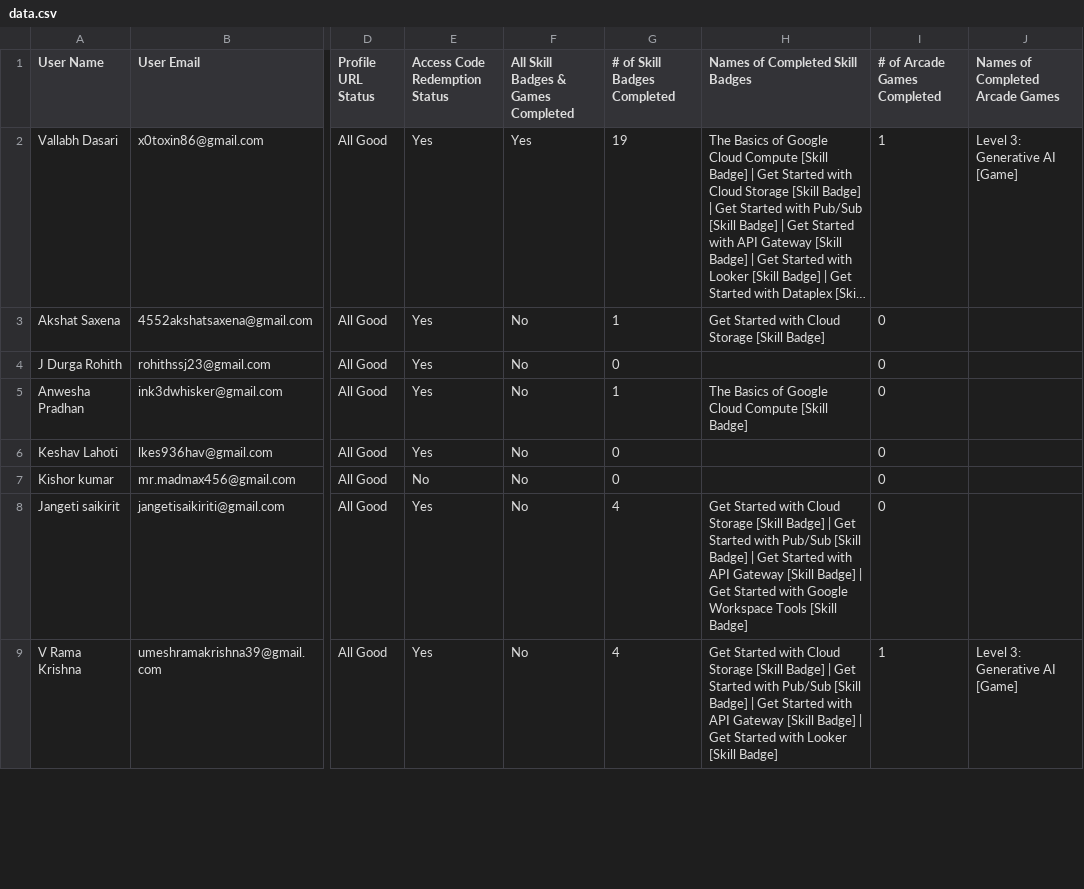
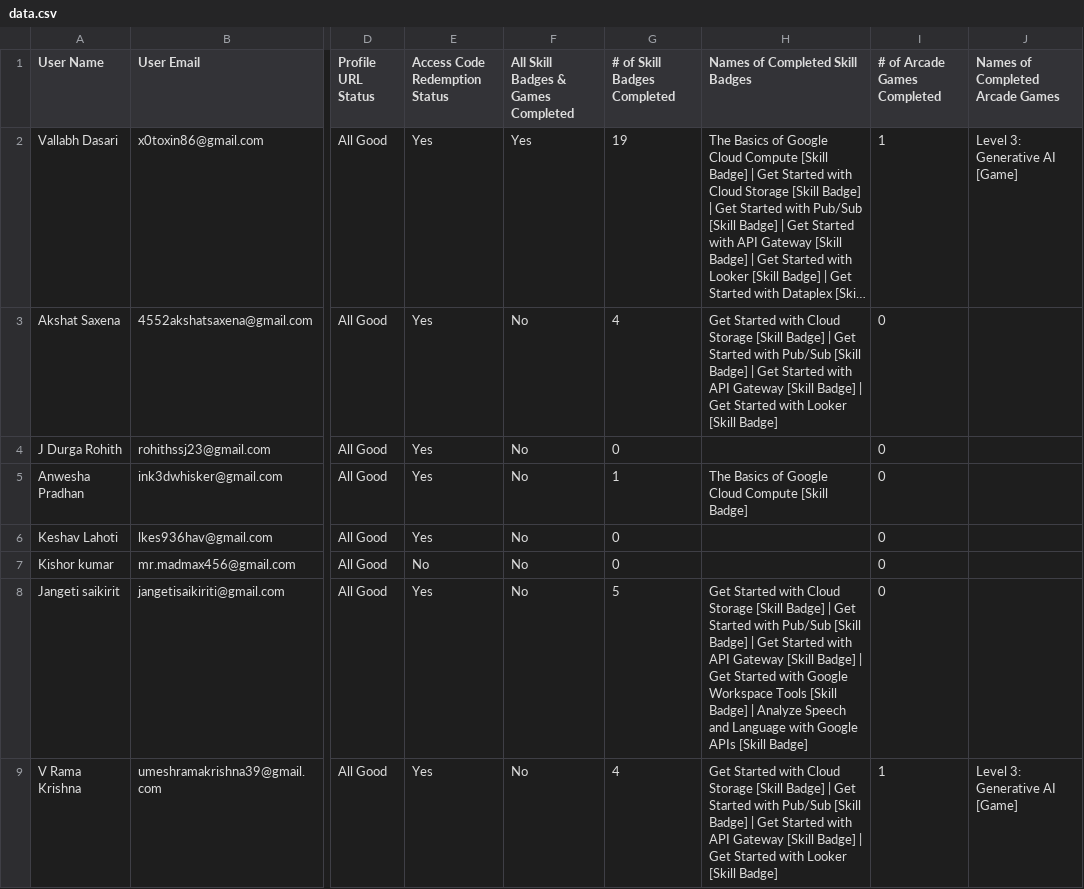
Before and after one commit to renaissance0ne/google_cloud_study_jams_2K25-26, a CSV file: public/data.csv, drawn as a sheet; only a part is shown, gaps mark what is left out; long unchanged cells end in …; the diff covers the shown part only; the diff names each change by its address in the sheet, - before the commit and + after, or states it on an @@ line.

Commit message:
28th OCT

```diff
--- a/public/data.csv
+++ b/public/data.csv
-G3 (# of Skill Badges Completed): 1
+G3 (# of Skill Badges Completed): 4
-H3 (Names of Completed Skill Badges): …[Skill Badge]
+H3 (Names of Completed Skill Badges): …[Skill Badge] | Get Started with Pub/Sub [Skill Badge] | Get Started with API Gateway [Skill Badge] | Get Started with Looker [Skill Badge]
-G8 (# of Skill Badges Completed): 4
+G8 (# of Skill Badges Completed): 5
-H8 (Names of Completed Skill Badges): …[Skill Badge]
+H8 (Names of Completed Skill Badges): …[Skill Badge] | Analyze Speech and Language with Google APIs [Skill Badge]
```
Also changed, not shown: 77 edited cells elsewhere in this file.
